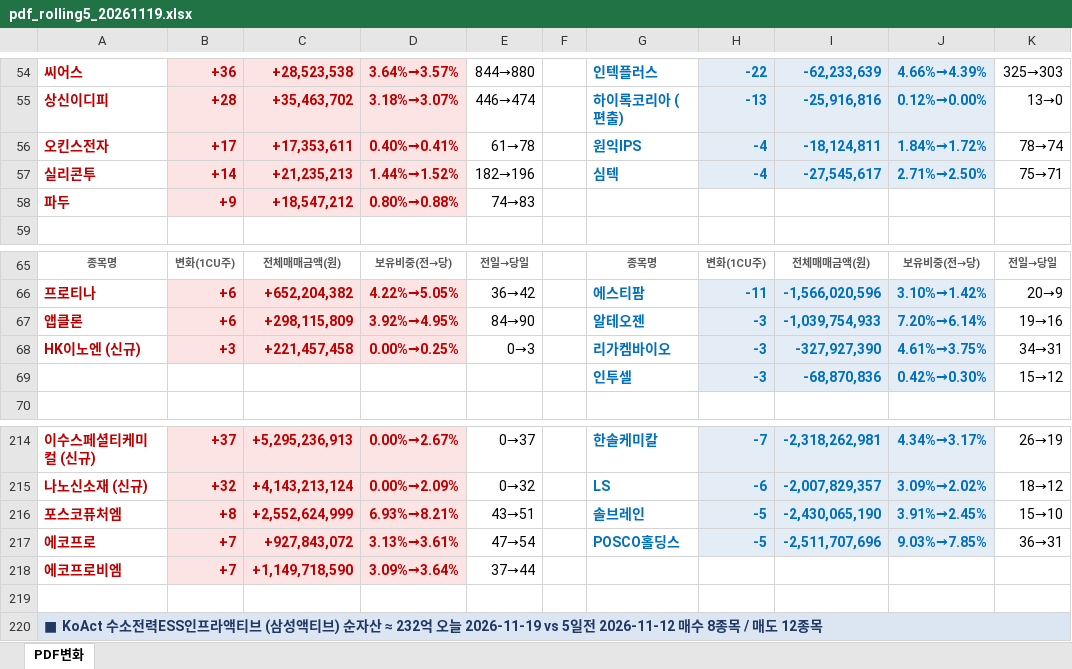
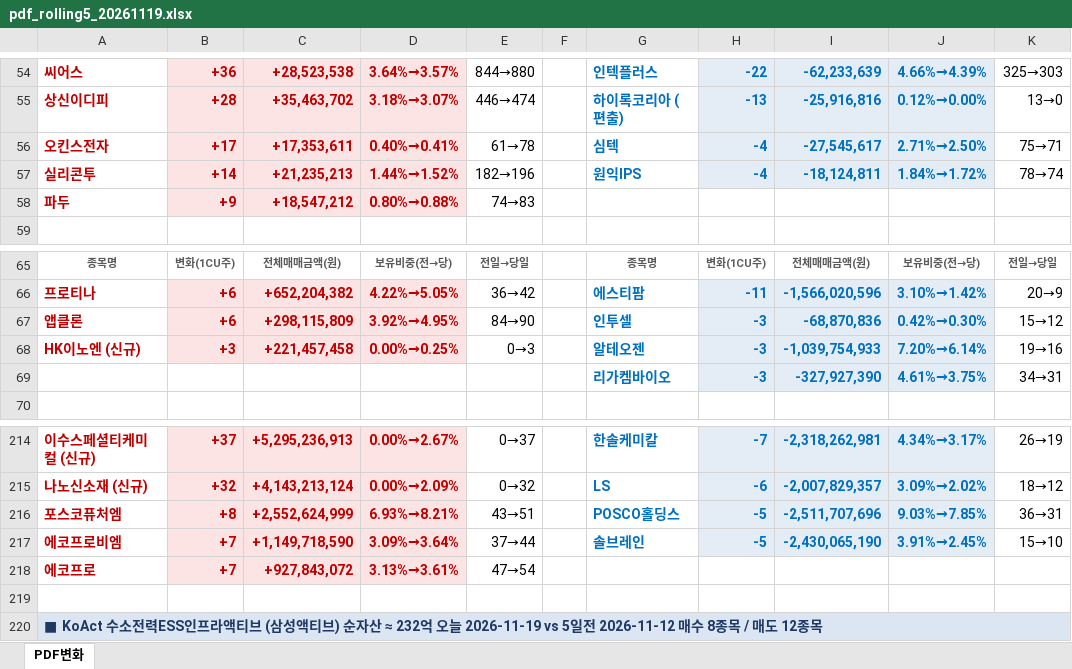
Before and after one commit to unrevr15/etf-reports, an Excel workbook: reports/pdf_rolling5_20261119.xlsx, sheet PDF변화, drawn as a sheet; only a part is shown, gaps mark what is left out; values as stored, in another font and other column widths than the file's, no borders; removed rows and columns are numbered as before the commit, all else as after; the diff covers the shown part only; the diff names each change by its address in the sheet, - before the commit and + after, or states it on an @@ line.

```diff
--- a/reports/pdf_rolling5_20261119.xlsx (sheet PDF변화)
+++ b/reports/pdf_rolling5_20261119.xlsx (sheet PDF변화)
-G56: 원익IPS
+G56: 심텍
-I56: -18,124,811
+I56: -27,545,617
-J56: 1.84%→1.72%
+J56: 2.71%→2.50%
-K56: 78→74
+K56: 75→71
-G57: 심텍
+G57: 원익IPS
-I57: -27,545,617
+I57: -18,124,811
-J57: 2.71%→2.50%
+J57: 1.84%→1.72%
-K57: 75→71
+K57: 78→74
-G67: 알테오젠
+G67: 인투셀
-I67: -1,039,754,933
+I67: -68,870,836
-J67: 7.20%→6.14%
+J67: 0.42%→0.30%
-K67: 19→16
+K67: 15→12
-G68: 리가켐바이오
+G68: 알테오젠
-I68: -327,927,390
+I68: -1,039,754,933
-J68: 4.61%→3.75%
+J68: 7.20%→6.14%
-K68: 34→31
+K68: 19→16
-row 69:  |  |  |  |  |  | 인투셀 | -3 | -68,870,836 | 0.42%→0.30% | 15→12
+row 69:  |  |  |  |  |  | 리가켐바이오 | -3 | -327,927,390 | 4.61%→3.75% | 34→31
-G216: 솔브레인
+G216: POSCO홀딩스
-I216: -2,430,065,190
+I216: -2,511,707,696
-J216: 3.91%→2.45%
+J216: 9.03%→7.85%
-K216: 15→10
+K216: 36→31
-row 217: 에코프로 | +7 | +927,843,072 | 3.13%→3.61% | 47→54 |  | POSCO홀딩스 | -5 | -2,511,707,696 | 9.03%→7.85% | 36→31
-G217: (empty)
+G217: 솔브레인
-H217: (empty)
+H217: -5
-H217:J217 fill: none
+H217:J217 fill: #E4ECF6
-I217: (empty)
+I217: -2,430,065,190
-J217: (empty)
+J217: 3.91%→2.45%
-K217: (empty)
+K217: 15→10
+row 218: 에코프로 | +7 | +927,843,072 | 3.13%→3.61% | 47→54
```
Also changed, not shown: 2 added rows, 2 removed rows, 3 moved rows and 16 edited cells elsewhere in this sheet, reports/pdf_change_20261119.xlsx.
